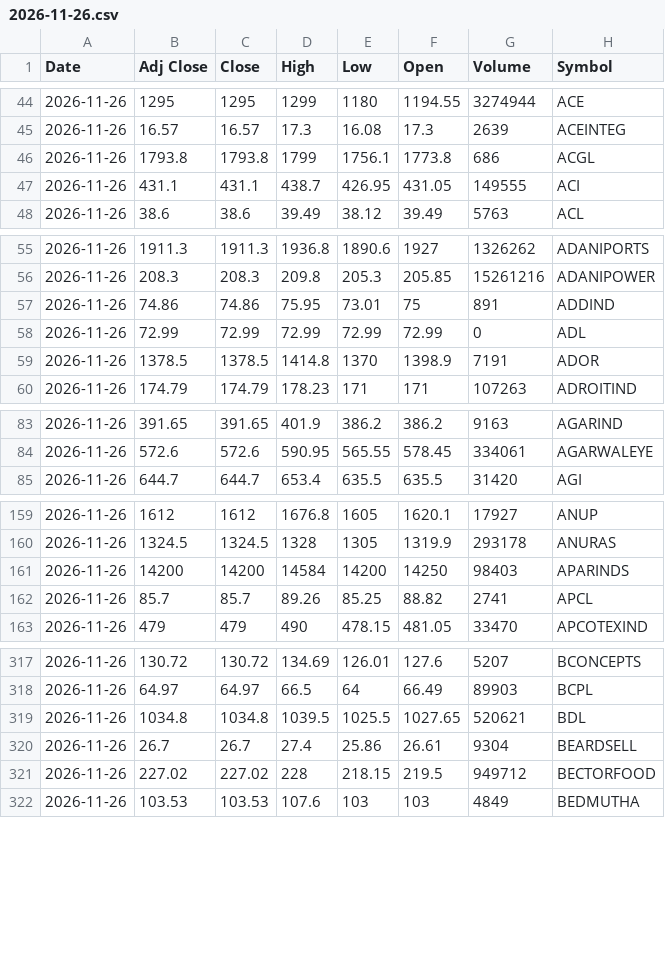
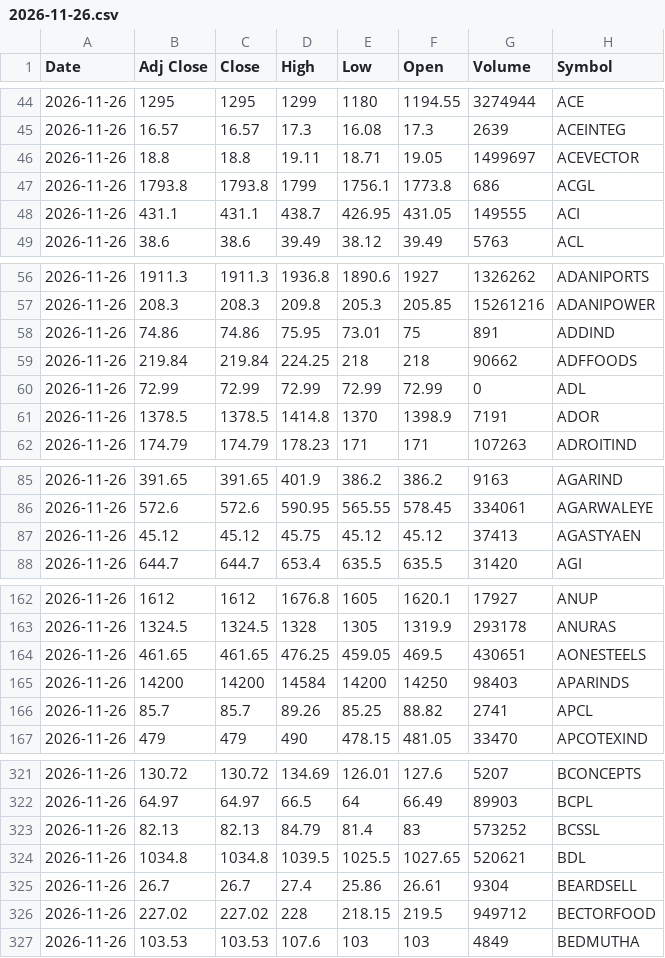
Before and after one commit to VarunNeel/alphatrace-feed, a CSV file: ohlcv/daily/2026-11-26.csv, drawn as a sheet; only a part is shown, gaps mark what is left out; the diff covers the shown part only; the diff names each change by its address in the sheet, - before the commit and + after, or states it on an @@ line.

Commit message:
OHLCV 2026-11-27

```diff
--- a/ohlcv/daily/2026-11-26.csv
+++ b/ohlcv/daily/2026-11-26.csv
+row 46: 2026-11-26 | 18.8 | 18.8 | 19.11 | 18.71 | 19.05 | 1499697 | ACEVECTOR
+row 59: 2026-11-26 | 219.84 | 219.84 | 224.25 | 218 | 218 | 90662 | ADFFOODS
+row 87: 2026-11-26 | 45.12 | 45.12 | 45.75 | 45.12 | 45.12 | 37413 | AGASTYAEN
+row 164: 2026-11-26 | 461.65 | 461.65 | 476.25 | 459.05 | 469.5 | 430651 | AONESTEELS
+row 323: 2026-11-26 | 82.13 | 82.13 | 84.79 | 81.4 | 83 | 573252 | BCSSL
```
Also changed, not shown: 14 added rows elsewhere in this file, ohlcv/DAILY_OHLCV.csv, ohlcv/daily/2026-11-27.csv, 1 other file.
